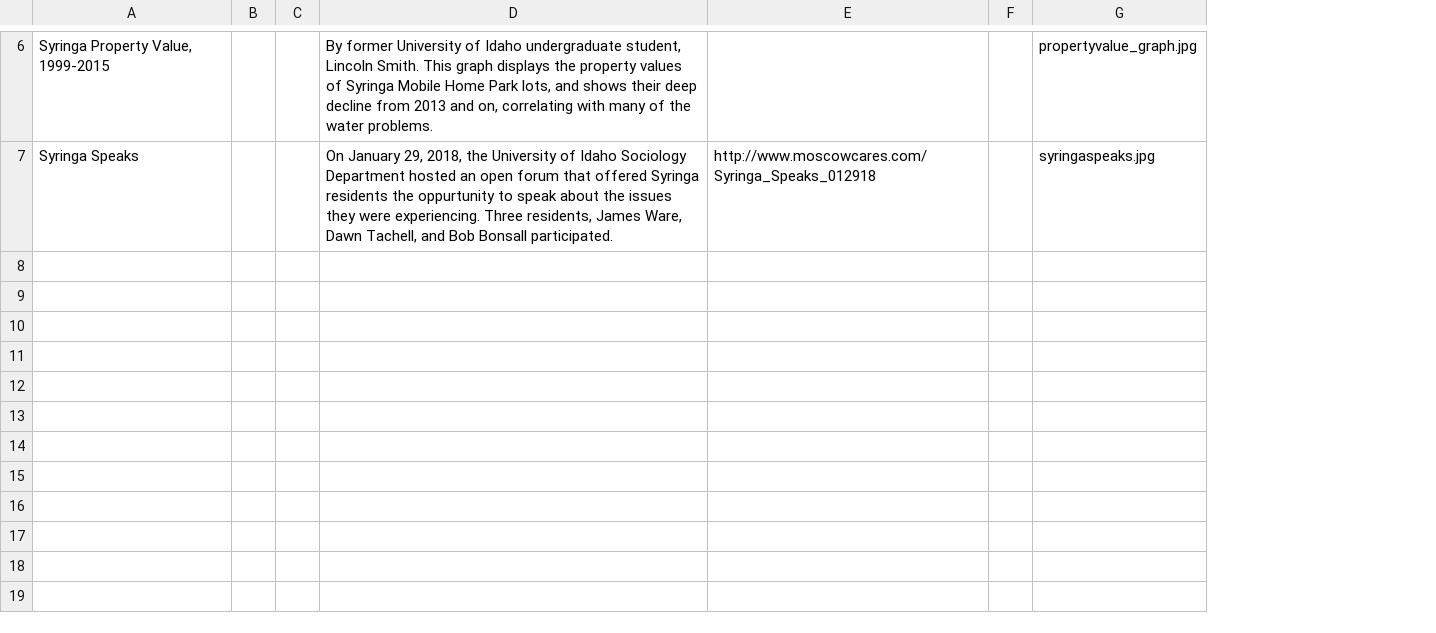
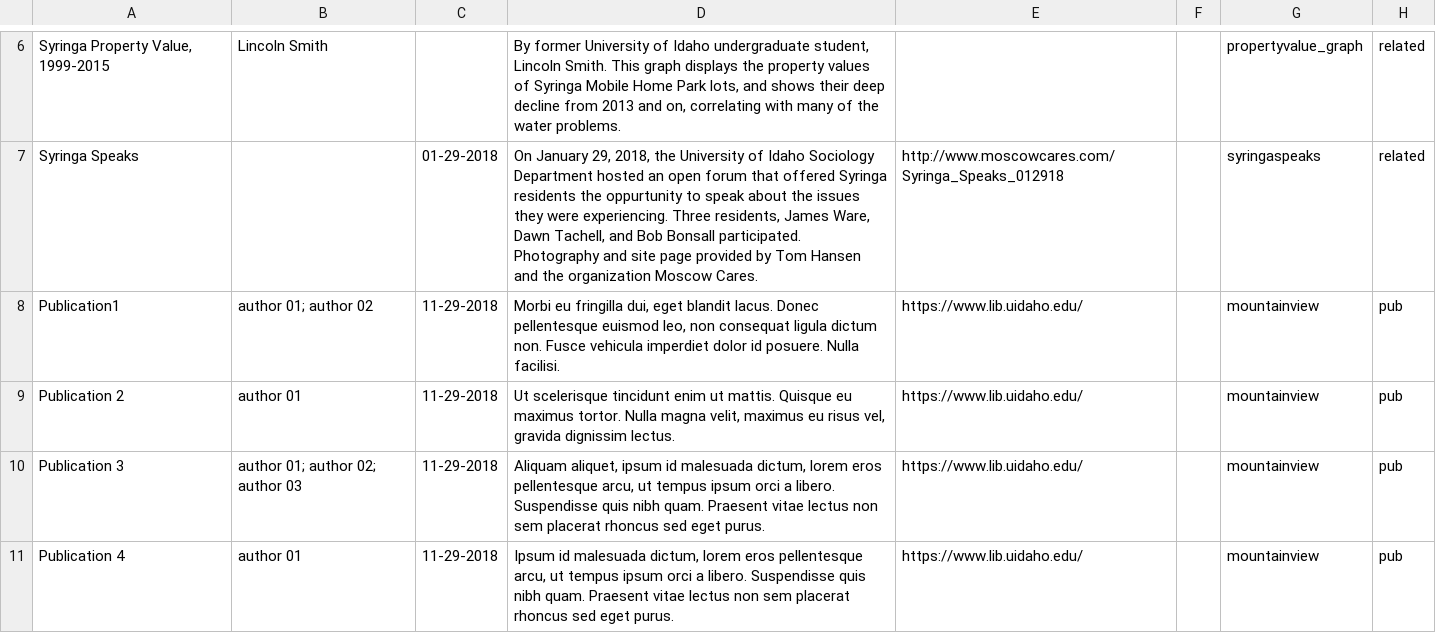
Before and after one commit to uidaholib/syringa-project, a CSV file: _data/resources.csv, drawn as a sheet; only a part is shown, gaps mark what is left out; removed rows and columns are numbered as before the commit, all else as after; the diff covers the shown part only; the diff names each change by its address in the sheet, - before the commit and + after, or states it on an @@ line.

```diff
--- a/_data/resources.csv
+++ b/_data/resources.csv
-column B, empty
-column C, empty
+column B, row 6: Lincoln Smith
+column C, row 7: 01-29-2018
-column G, rows 6-7: propertyvalue_graph.jpg | syringaspeaks.jpg
+column G, rows 6-7: propertyvalue_graph | syringaspeaks
+column H, rows 6-7: related | related
-D7: …Bonsall participated.
+D7: …Bonsall participated. Photography and site page provided by Tom Hansen and the organization Moscow Cares.
+row 8: Publication1 | author 01; author 02 | 11-29-2018 | Morbi eu fringilla dui, eget blandit lacus. Donec pellentesque euismod leo, non consequat ligula dictum non. Fusce vehicula imperdiet dolor id posuere. Nulla facilisi. | https://www.lib.uidaho.edu/ |  | mountainview | pub
+row 9: Publication 2 | author 01 | 11-29-2018 | Ut scelerisque tincidunt enim ut mattis. Quisque eu maximus tortor. Nulla magna velit, maximus eu risus vel, gravida dignissim lectus. | https://www.lib.uidaho.edu/ |  | mountainview | pub
+row 10: Publication 3 | author 01; author 02; author 03 | 11-29-2018 | Aliquam aliquet, ipsum id malesuada dictum, lorem eros pellentesque arcu, ut tempus ipsum orci a libero. Suspendisse quis nibh quam. Praesent vitae lectus non sem placerat rhoncus sed eget purus. | https://www.lib.uidaho.edu/ |  | mountainview | pub
+row 11: Publication 4 | author 01 | 11-29-2018 | Ipsum id malesuada dictum, lorem eros pellentesque arcu, ut tempus ipsum orci a libero. Suspendisse quis nibh quam. Praesent vitae lectus non sem placerat rhoncus sed eget purus. | https://www.lib.uidaho.edu/ |  | mountainview | pub
```
Also changed, not shown: 1 added row, 1 removed row and 1 edited cell elsewhere in this file, 6 other files.
